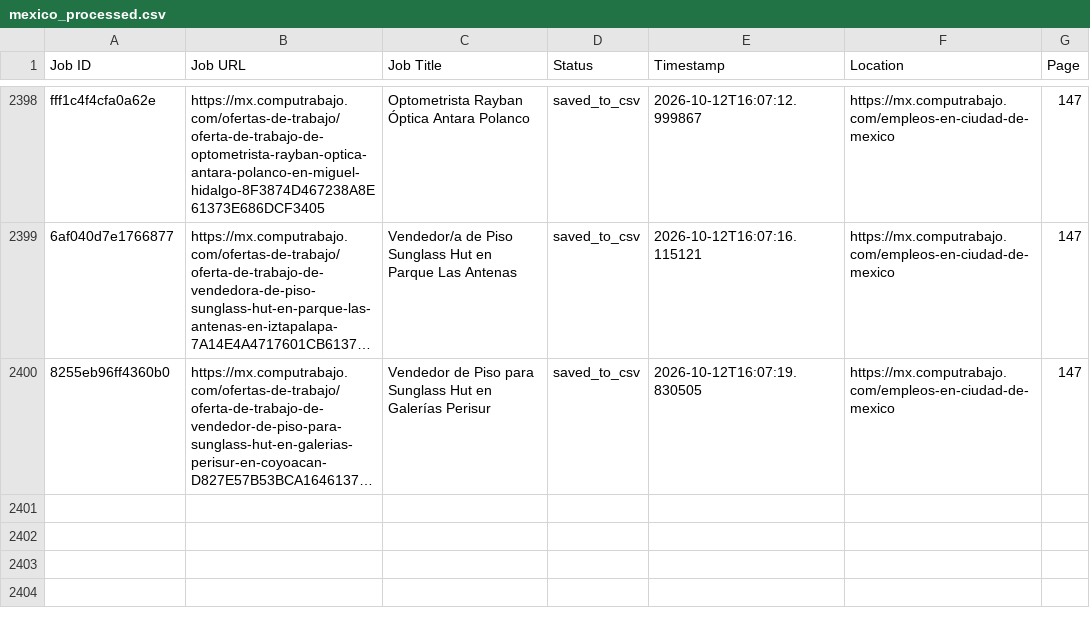
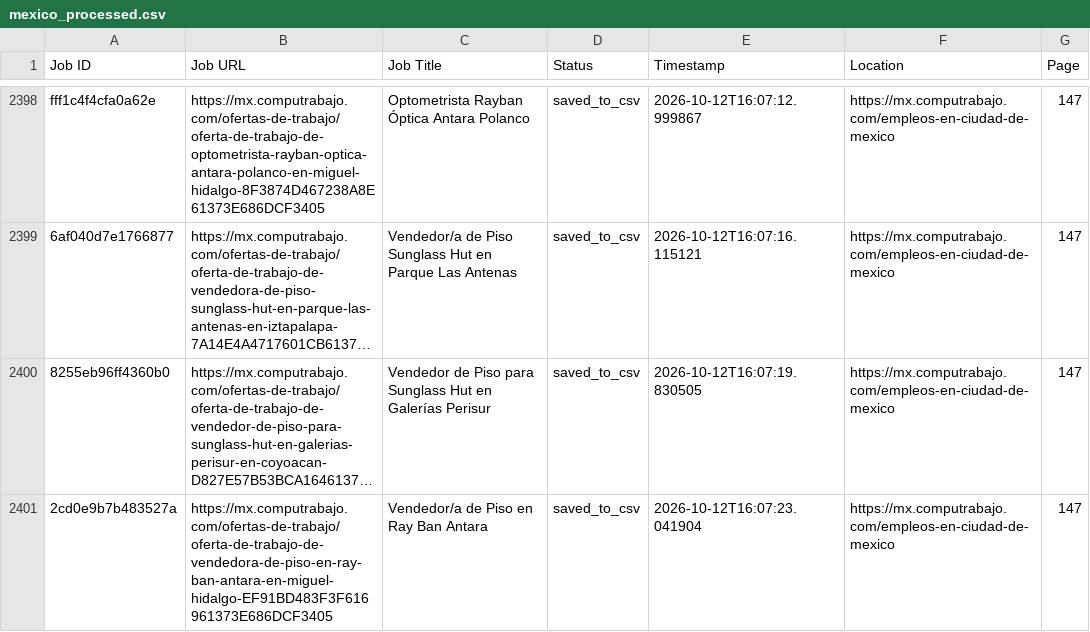
Before and after one commit to liliankason/computrabajo_mexico_scraper, a CSV file: mexico_processed.csv, drawn as a sheet; only a part is shown, gaps mark what is left out; long unchanged cells end in …; the diff names each change by its address in the sheet, - before the commit and + after, or states it on an @@ line.

```diff
--- a/mexico_processed.csv
+++ b/mexico_processed.csv
+row 2401: 2cd0e9b7b483527a | https://mx.computrabajo.com/ofertas-de-trabajo/oferta-de-trabajo-de-vendedora-de-piso-en-ray-ban-antara-en-miguel-hidalgo-EF91BD483F3F616961373E686DCF3405 | Vendedor/a de Piso en Ray Ban Antara | saved_to_csv | 2026-10-12T16:07:23.041904 | https://mx.computrabajo.com/empleos-en-ciudad-de-mexico | 147
```
Also changed, not shown: 2 other files.
